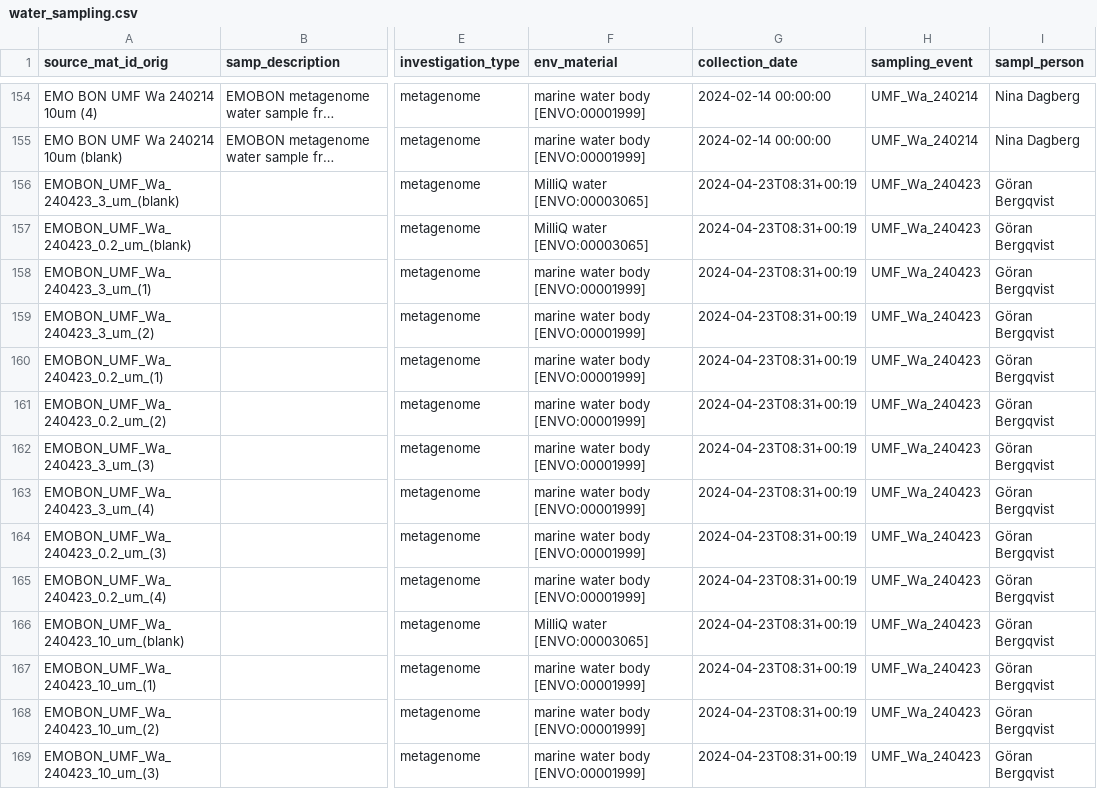
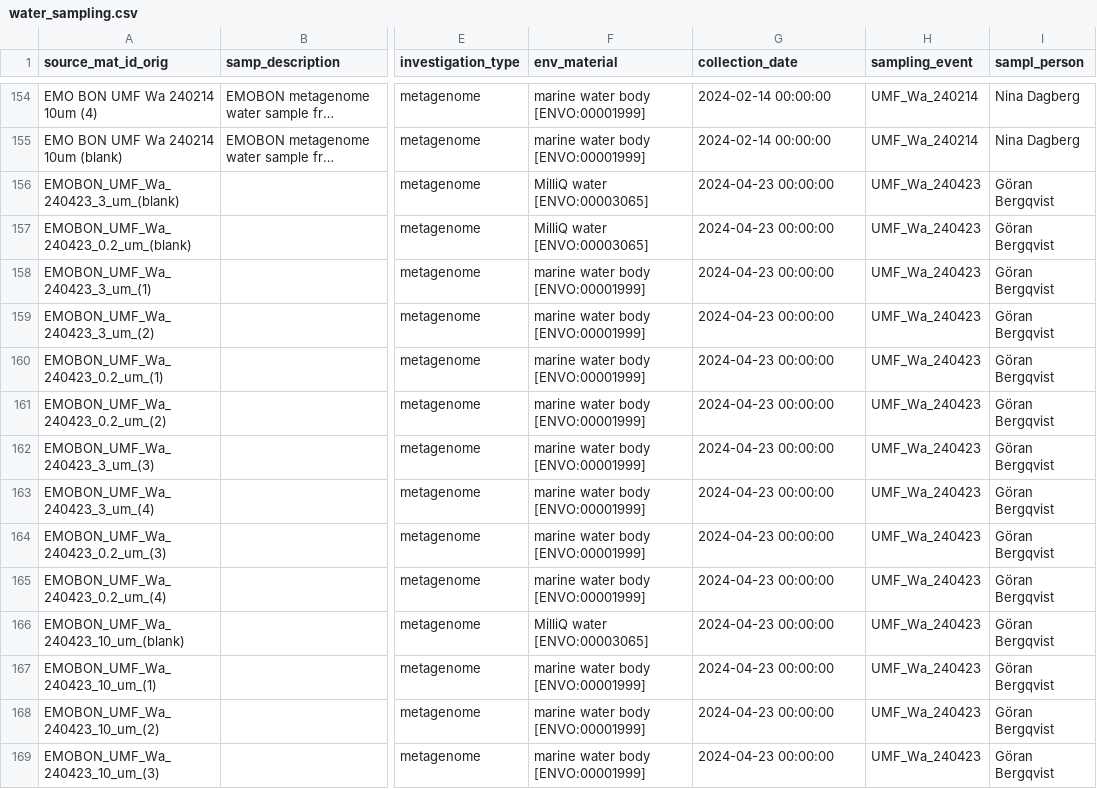
Before and after one commit to emo-bon/observatory-umf-crate, a CSV file: logsheets/raw/water_sampling.csv, drawn as a sheet; only a part is shown, gaps mark what is left out; long unchanged cells end in …; the diff covers the shown part only; the diff names each change by its address in the sheet, - before the commit and + after, or states it on an @@ line.

```diff
--- a/logsheets/raw/water_sampling.csv
+++ b/logsheets/raw/water_sampling.csv
-G156:G169 (collection_date): 2024-04-23T08:31+00:19
+G156:G169 (collection_date): 2024-04-23 00:00:00
```
Also changed, not shown: 121 edited cells elsewhere in this file.
